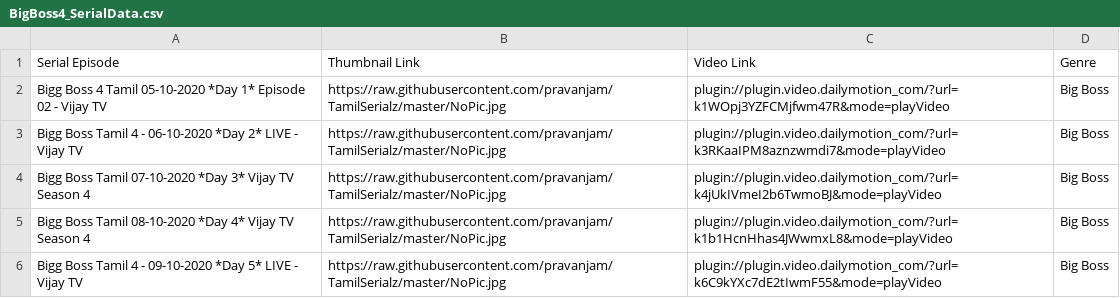
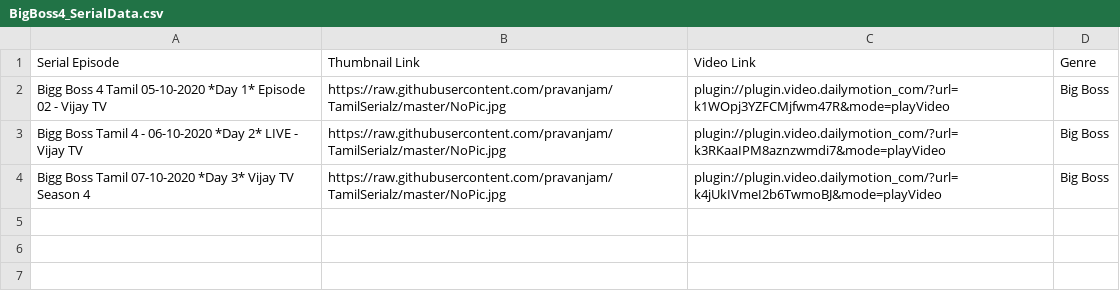
Before and after one commit to pravanjam/TamilSerialz, a CSV file: BigBoss4_SerialData.csv, drawn as a sheet.

Commit message:
Update BigBoss4_SerialData.csv

```diff
--- a/BigBoss4_SerialData.csv
+++ b/BigBoss4_SerialData.csv
@@ -4,3 +4 @@ Bigg Boss Tamil 4 - 06-10-2020 *Day 2* LIVE - Vijay TV,https://raw.githubusercon
 Bigg Boss Tamil 07-10-2020 *Day 3* Vijay TV Season 4,https://raw.githubusercontent.com/pravanjam/TamilSerialz/master/NoPic.jpg,plugin://plugin.video.dailymotion_com/?url=k4jUkIVmeI2b6TwmoBJ&mode=playVideo, Big Boss
-Bigg Boss Tamil 08-10-2020 *Day 4* Vijay TV Season 4,https://raw.githubusercontent.com/pravanjam/TamilSerialz/master/NoPic.jpg,plugin://plugin.video.dailymotion_com/?url=k1b1HcnHhas4JWwmxL8&mode=playVideo, Big Boss
-Bigg Boss Tamil 4 - 09-10-2020 *Day 5* LIVE - Vijay TV,https://raw.githubusercontent.com/pravanjam/TamilSerialz/master/NoPic.jpg,plugin://plugin.video.dailymotion_com/?url=k6C9kYXc7dE2tIwmF55&mode=playVideo, Big Boss
```
